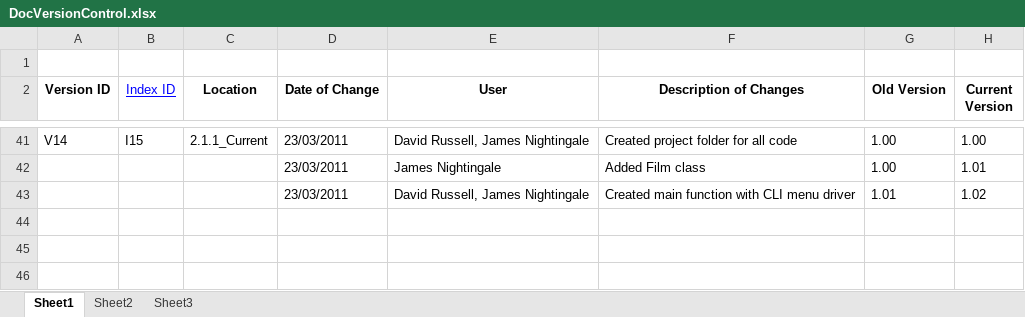
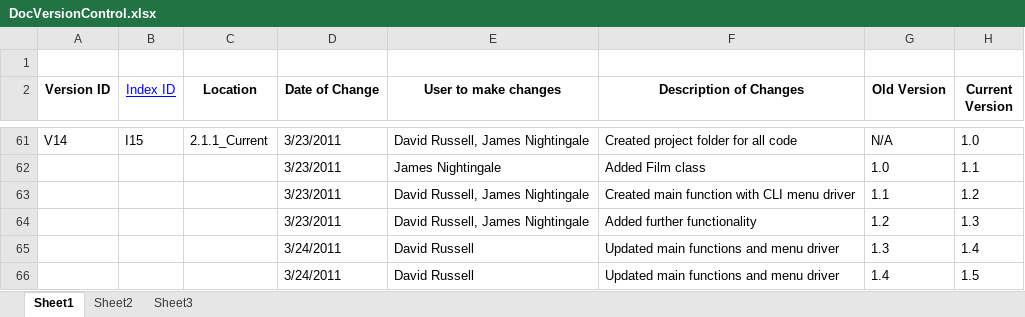
Before and after one commit to staffs-ppsp/staffs-ppsp-repo, an Excel workbook: 2_Part2_Implementation/2.2_Control_Logs/2.2.4_VersionControl/DocVersionControl.xlsx, sheet Sheet1, drawn as a sheet; only a part is shown, gaps mark what is left out; values as stored, in another font and other column widths than the file's, no borders; addresses are those after the commit; the diff covers the shown part only; the diff names each change by its address in the sheet, - before the commit and + after, or states it on an @@ line.

```diff
--- a/2_Part2_Implementation/2.2_Control_Logs/2.2.4_VersionControl/DocVersionControl.xlsx (sheet Sheet1)
+++ b/2_Part2_Implementation/2.2_Control_Logs/2.2.4_VersionControl/DocVersionControl.xlsx (sheet Sheet1)
-E2: User
+E2: User to make changes
-D61:D63 (Date of Change): 23/03/2011
+D61:D63 (Date of Change): 3/23/2011
-G61 (Old Version): 1.00
+G61 (Old Version): N/A
-H61 (Current Version): 1.00
+H61 (Current Version): 1.0
-G62 (Old Version): 1.00
+G62 (Old Version): 1.0
-H62 (Current Version): 1.01
+H62 (Current Version): 1.1
-G63 (Old Version): 1.01
+G63 (Old Version): 1.1
-H63 (Current Version): 1.02
+H63 (Current Version): 1.2
+row 64:  |  |  | 3/23/2011 | David Russell, James Nightingale | Added further functionality | 1.2 | 1.3
+row 65:  |  |  | 3/24/2011 | David Russell | Updated main functions and menu driver | 1.3 | 1.4
+row 66:  |  |  | 3/24/2011 | David Russell | Updated main functions and menu driver | 1.4 | 1.5
```
Also changed, not shown: 41 added rows, 21 removed rows and 12 edited cells elsewhere in this sheet, 2_Part2_Implementation/2.2_Control_Logs/2.2.2_RepoIndexes/Index.xlsx, 1 other file.
